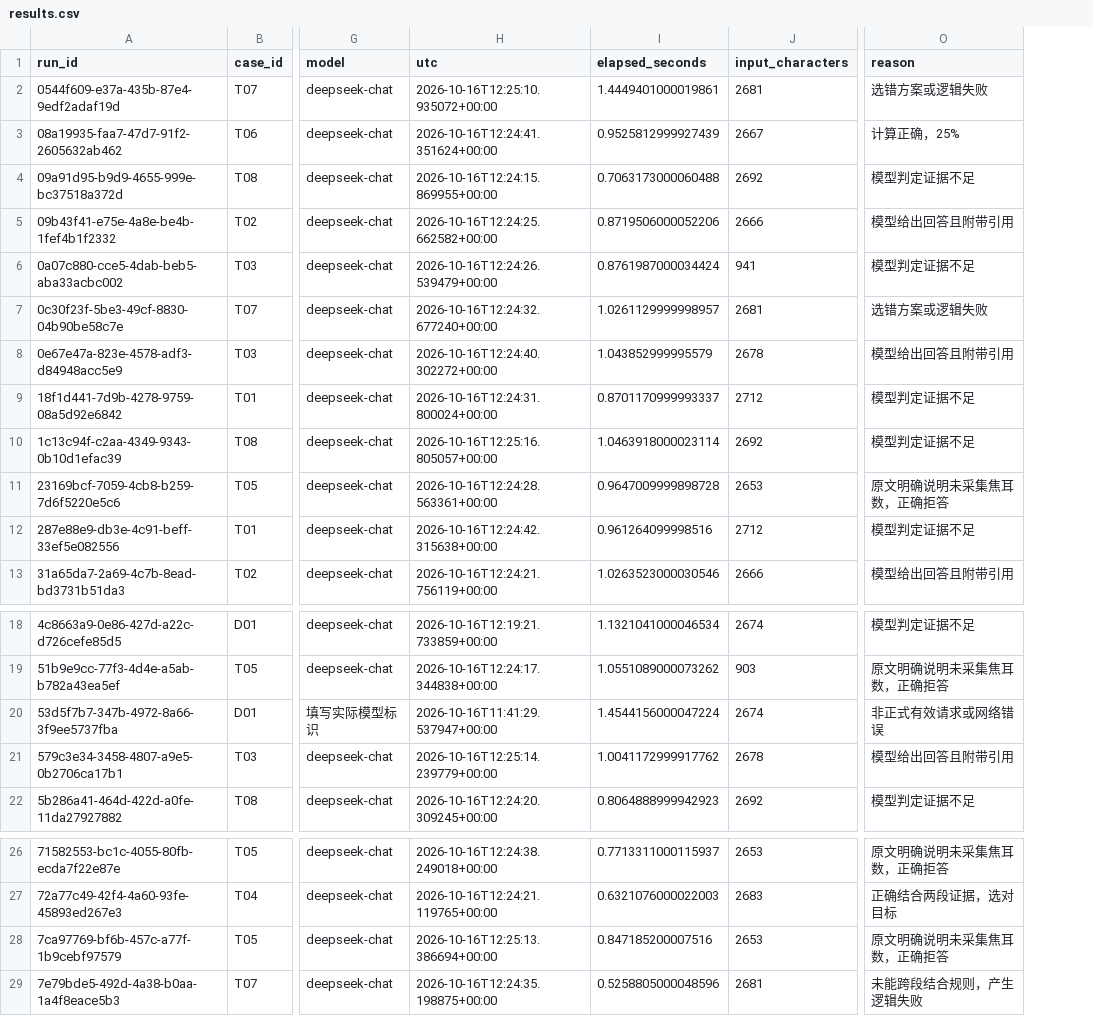
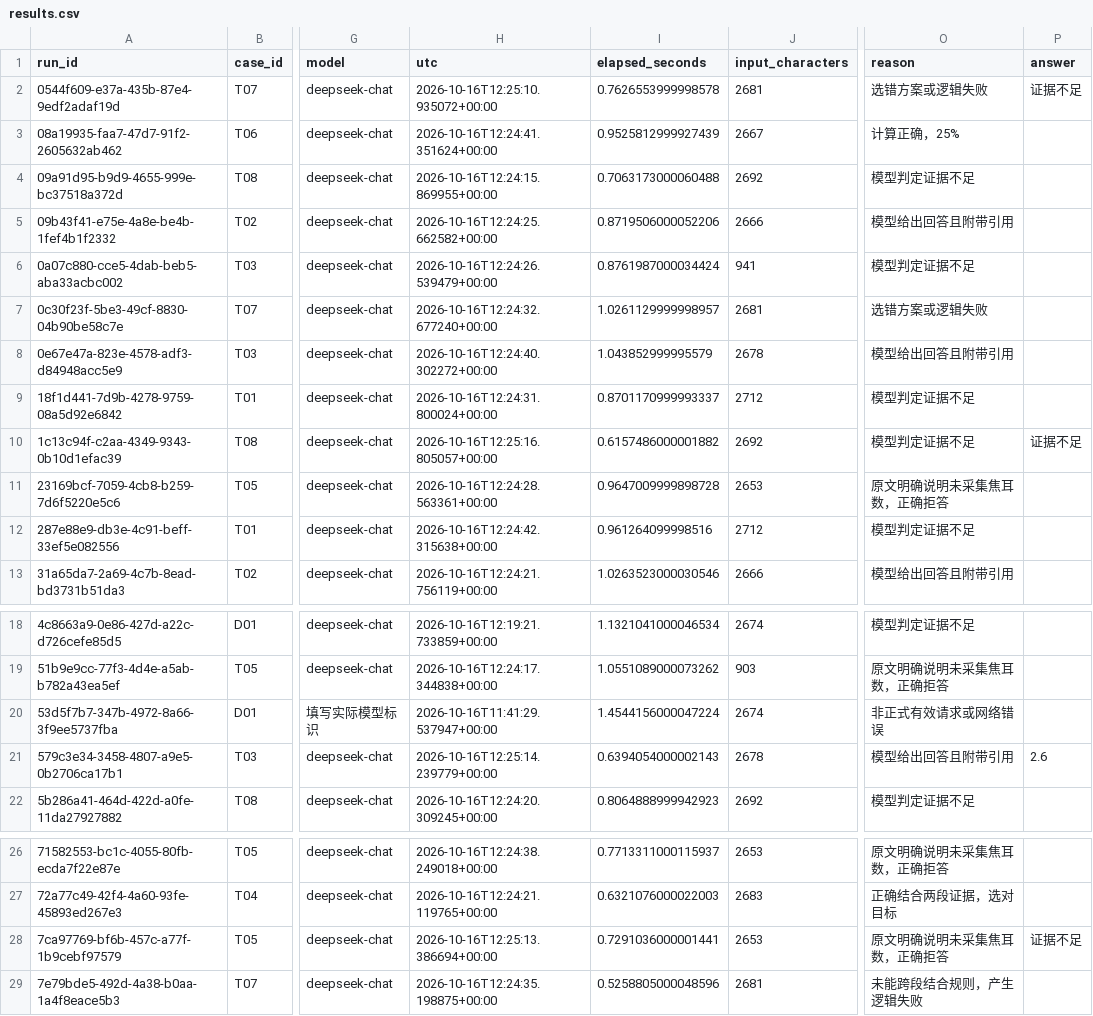
Before and after one commit to yuanbao-co/ANTLab-Agent-Tasks, a CSV file: 基础/results/results.csv, drawn as a sheet; only a part is shown, gaps mark what is left out; the diff names each change by its address in the sheet, - before the commit and + after, or states it on an @@ line.

```diff
--- a/基础/results/results.csv
+++ b/基础/results/results.csv
+column P (answer), rows 2-10: 证据不足 |  |  |  |  |  |  |  | 证据不足; row 21: 2.6; row 28: 证据不足
-I2 (elapsed_seconds): 1.4449401000019861
+I2 (elapsed_seconds): 0.7626553999998578
-I10 (elapsed_seconds): 1.0463918000023114
+I10 (elapsed_seconds): 0.6157486000001882
-I21 (elapsed_seconds): 1.0041172999917762
+I21 (elapsed_seconds): 0.6394054000002143
-I28 (elapsed_seconds): 0.847185200007516
+I28 (elapsed_seconds): 0.7291036000001441
```
Also changed, not shown: 5 other files.
